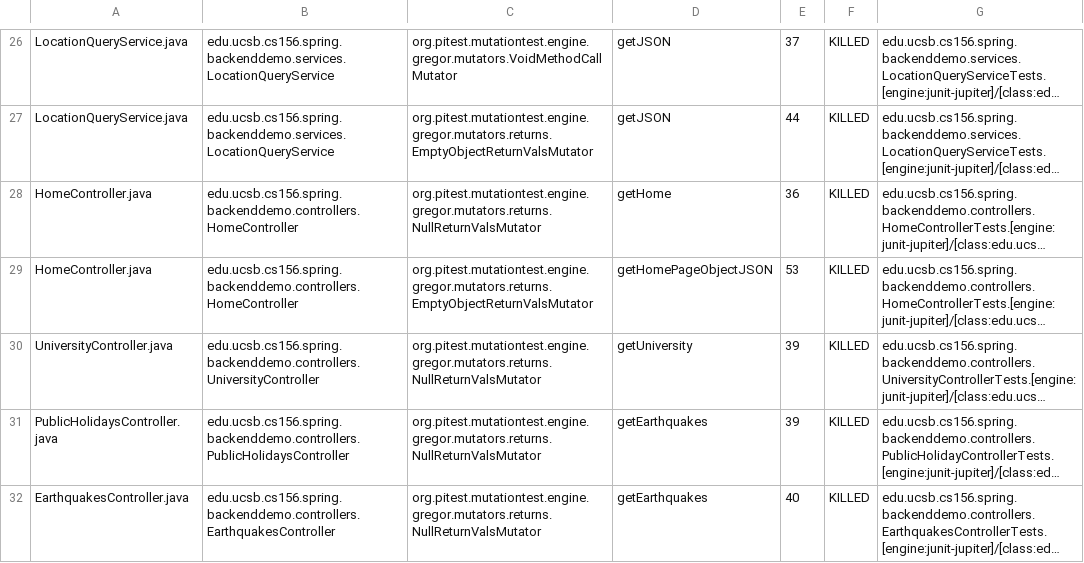
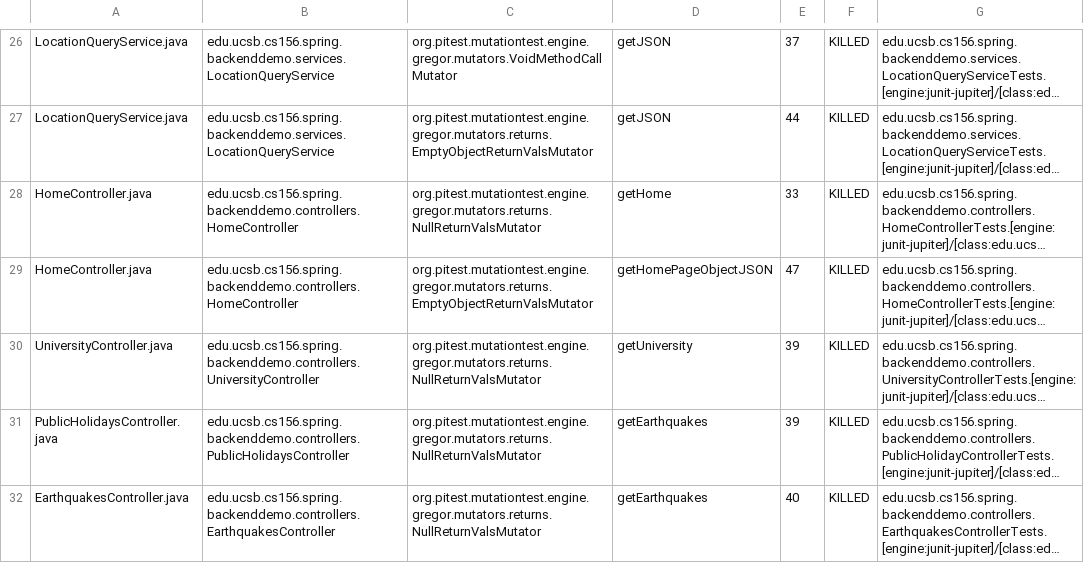
Before and after one commit to ucsb-cs156-f23/team01-f23-7pm-2, a CSV file: pitest/mutations.csv, drawn as a sheet; only a part is shown, gaps mark what is left out; long unchanged cells end in …; the diff names each change by its address in the sheet, - before the commit and + after, or states it on an @@ line.

```diff
--- a/pitest/mutations.csv
+++ b/pitest/mutations.csv
-E28: 36
+E28: 33
-E29: 53
+E29: 47
```
Also changed, not shown: 19 other files.
